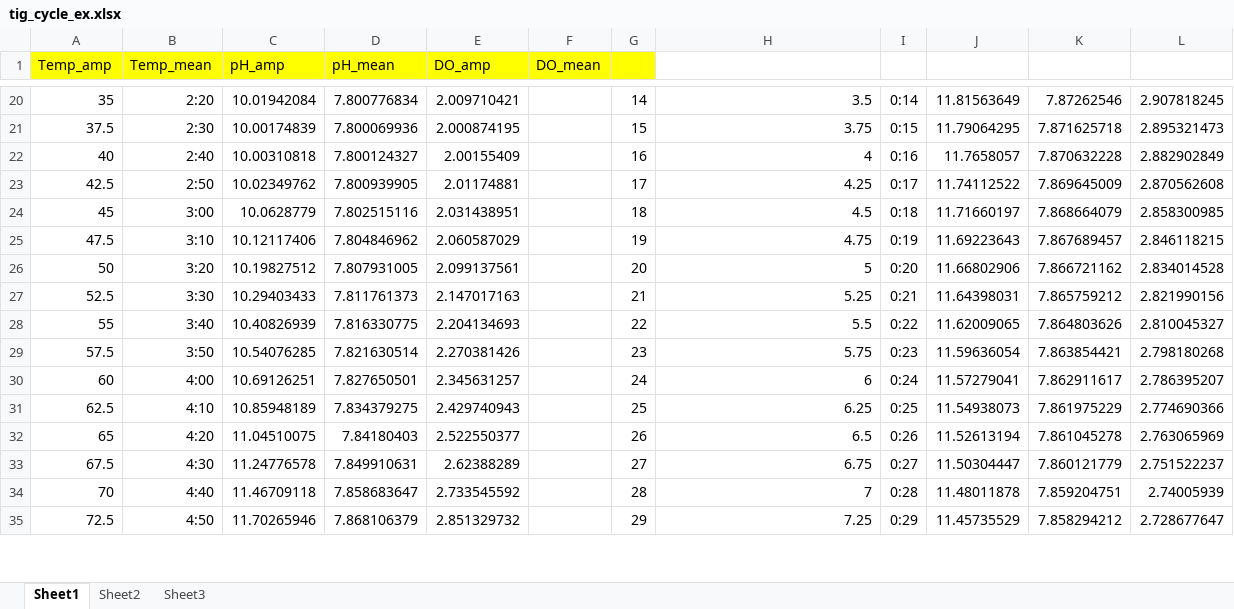
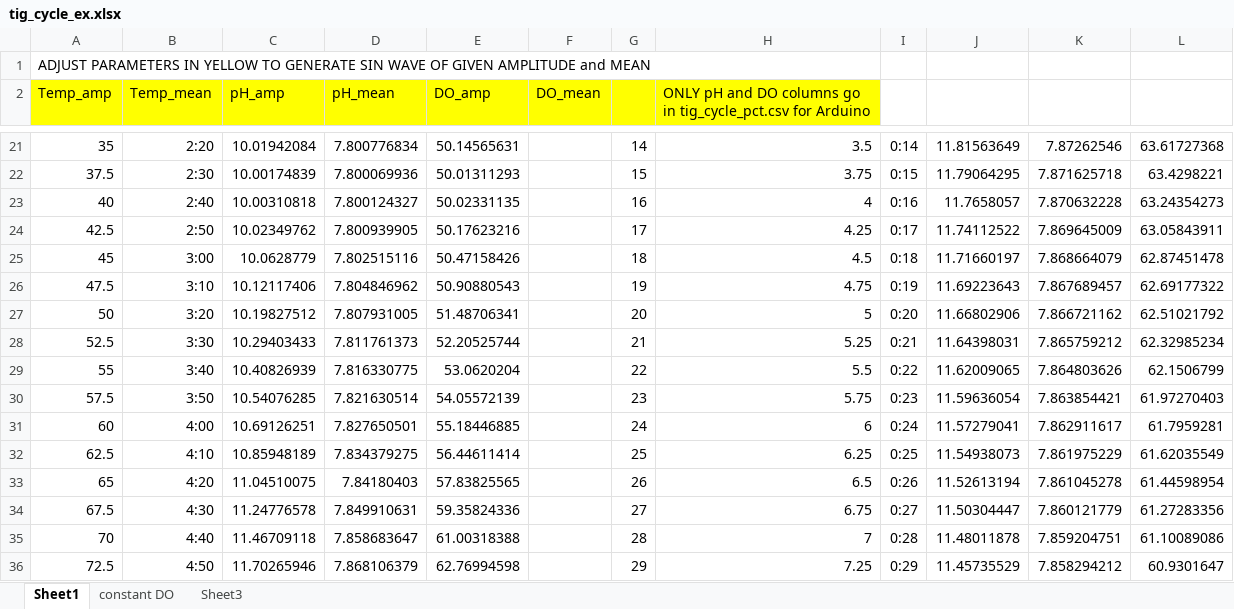
Before and after one commit to wwdowd/TigCase, an Excel workbook: Input files/tig_cycle_ex.xlsx, sheet Sheet1, drawn as a sheet; only a part is shown, gaps mark what is left out; values as stored, in another font and other column widths than the file's, no borders; charts and pictures not drawn; addresses are those after the commit; the diff covers the shown part only; the diff names each change by its address in the sheet, - before the commit and + after, or states it on an @@ line.

```diff
--- a/Input files/tig_cycle_ex.xlsx (sheet Sheet1)
+++ b/Input files/tig_cycle_ex.xlsx (sheet Sheet1)
-sheet tab: Sheet2
+sheet tab: constant DO
+row 1: ADJUST PARAMETERS IN YELLOW TO GENERATE SIN WAVE OF GIVEN AMPLITUDE and MEAN
-H2: (empty)
+H2: ONLY pH and DO columns go in tig_cycle_pct.csv for Arduino
-H2 fill: none
+H2 fill: #FFFF00
-E21 (DO_amp): 2.009710421
+E21 (DO_amp): 50.14565631
-L21: 2.907818245
+L21: 63.61727368
-E22 (DO_amp): 2.000874195
+E22 (DO_amp): 50.01311293
-L22: 2.895321473
+L22: 63.4298221
-E23 (DO_amp): 2.00155409
+E23 (DO_amp): 50.02331135
-L23: 2.882902849
+L23: 63.24354273
-E24 (DO_amp): 2.01174881
+E24 (DO_amp): 50.17623216
-L24: 2.870562608
+L24: 63.05843911
-E25 (DO_amp): 2.031438951
+E25 (DO_amp): 50.47158426
-L25: 2.858300985
+L25: 62.87451478
-E26 (DO_amp): 2.060587029
+E26 (DO_amp): 50.90880543
-L26: 2.846118215
+L26: 62.69177322
-E27 (DO_amp): 2.099137561
+E27 (DO_amp): 51.48706341
-L27: 2.834014528
+L27: 62.51021792
-E28 (DO_amp): 2.147017163
+E28 (DO_amp): 52.20525744
-L28: 2.821990156
+L28: 62.32985234
-E29 (DO_amp): 2.204134693
+E29 (DO_amp): 53.0620204
-L29: 2.810045327
+L29: 62.1506799
-E30 (DO_amp): 2.270381426
+E30 (DO_amp): 54.05572139
-L30: 2.798180268
+L30: 61.97270403
-E31 (DO_amp): 2.345631257
+E31 (DO_amp): 55.18446885
-L31: 2.786395207
+L31: 61.7959281
-E32 (DO_amp): 2.429740943
+E32 (DO_amp): 56.44611414
-L32: 2.774690366
+L32: 61.62035549
-E33 (DO_amp): 2.522550377
+E33 (DO_amp): 57.83825565
-L33: 2.763065969
+L33: 61.44598954
-E34 (DO_amp): 2.62388289
+E34 (DO_amp): 59.35824336
-L34: 2.751522237
+L34: 61.27283356
-E35 (DO_amp): 2.733545592
+E35 (DO_amp): 61.00318388
-L35: 2.74005939
+L35: 61.10089086
-E36 (DO_amp): 2.851329732
+E36 (DO_amp): 62.76994598
-L36: 2.728677647
+L36: 60.9301647
```
Also changed, not shown: 1555 edited cells elsewhere in this sheet, sheet constant DO, formulas that keep their value, charts or pictures.
